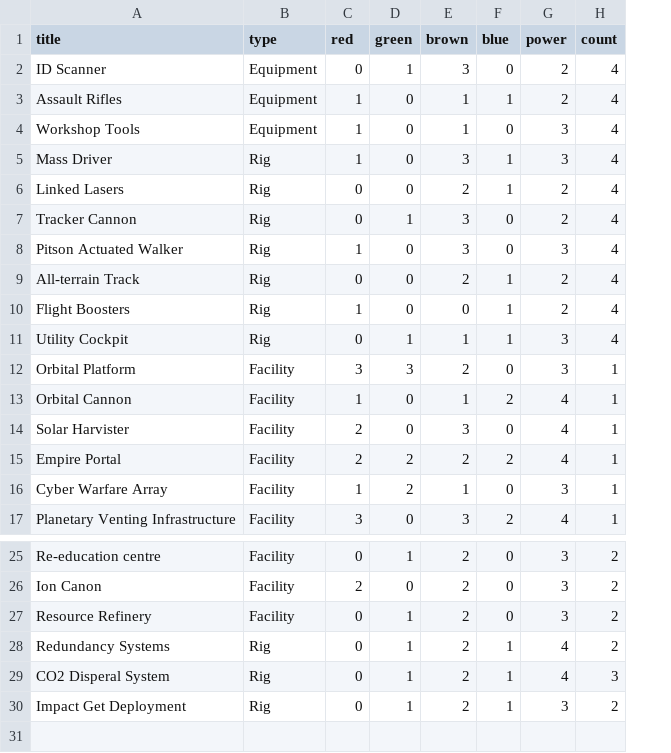
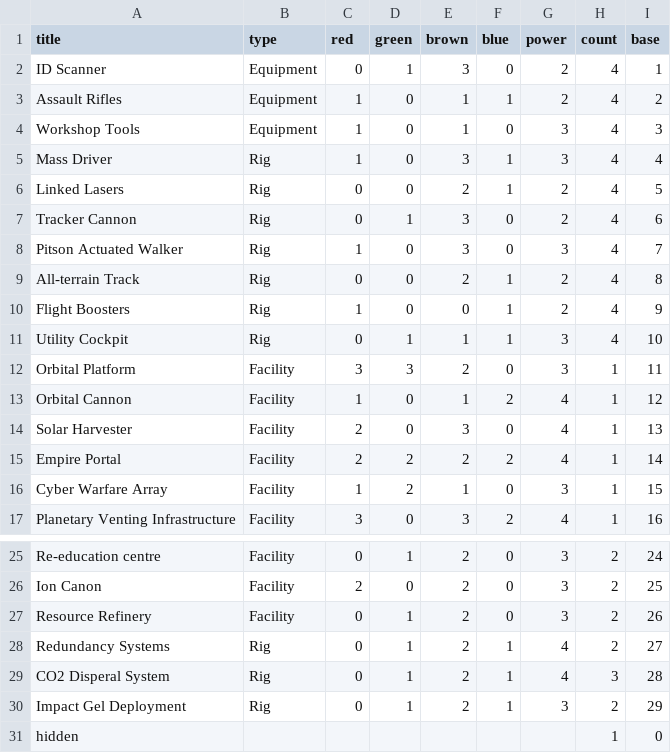
Before and after one commit to Ellotron/war-rig, a CSV file: scripts/cards/content.csv, drawn as a sheet; only a part is shown, gaps mark what is left out; the diff names each change by its address in the sheet, - before the commit and + after, or states it on an @@ line.

Commit message:
feat: add ability to generate cards from csv

```diff
--- a/scripts/cards/content.csv
+++ b/scripts/cards/content.csv
+column I (base), rows 2-17: 1 | 2 | 3 | 4 | 5 | 6 | 7 | 8 | 9 | 10 | 11 | 12 | 13 | 14 | 15 | 16; rows 25-30: 24 | 25 | 26 | 27 | 28 | 29
-A14 (title): Solar Harvister
+A14 (title): Solar Harvester
-A30 (title): Impact Get Deployment
+A30 (title): Impact Gel Deployment
+row 31: hidden |  |  |  |  |  |  | 1 | 0
```
Also changed, not shown: 31 other files.
